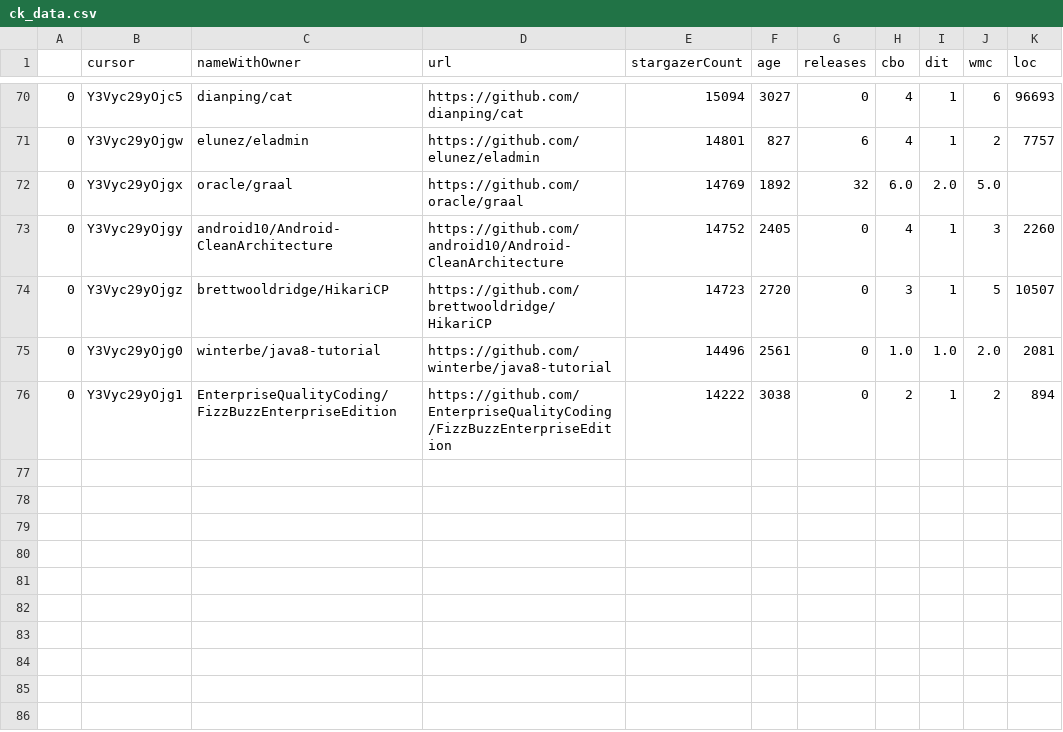
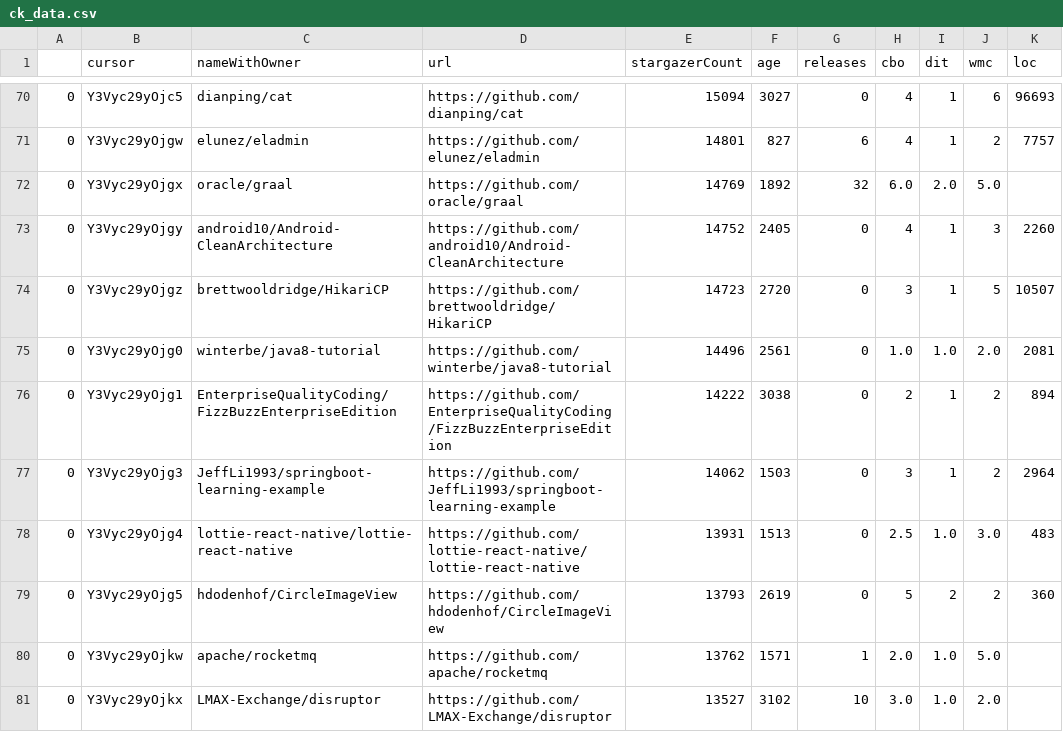
Before and after one commit to aylton-almeida/lab02-experimenta-ao-de-software, a CSV file: ck_data.csv, drawn as a sheet; only a part is shown, gaps mark what is left out; the diff names each change by its address in the sheet, - before the commit and + after, or states it on an @@ line.

Commit message:
aws

```diff
--- a/ck_data.csv
+++ b/ck_data.csv
+row 77: 0 | Y3Vyc29yOjg3 | JeffLi1993/springboot-learning-example | https://github.com/JeffLi1993/springboot-learning-example | 14062 | 1503 | 0 | 3 | 1 | 2 | 2964
+row 78: 0 | Y3Vyc29yOjg4 | lottie-react-native/lottie-react-native | https://github.com/lottie-react-native/lottie-react-native | 13931 | 1513 | 0 | 2.5 | 1.0 | 3.0 | 483
+row 79: 0 | Y3Vyc29yOjg5 | hdodenhof/CircleImageView | https://github.com/hdodenhof/CircleImageView | 13793 | 2619 | 0 | 5 | 2 | 2 | 360
+row 80: 0 | Y3Vyc29yOjkw | apache/rocketmq | https://github.com/apache/rocketmq | 13762 | 1571 | 1 | 2.0 | 1.0 | 5.0
+row 81: 0 | Y3Vyc29yOjkx | LMAX-Exchange/disruptor | https://github.com/LMAX-Exchange/disruptor | 13527 | 3102 | 10 | 3.0 | 1.0 | 2.0
```
